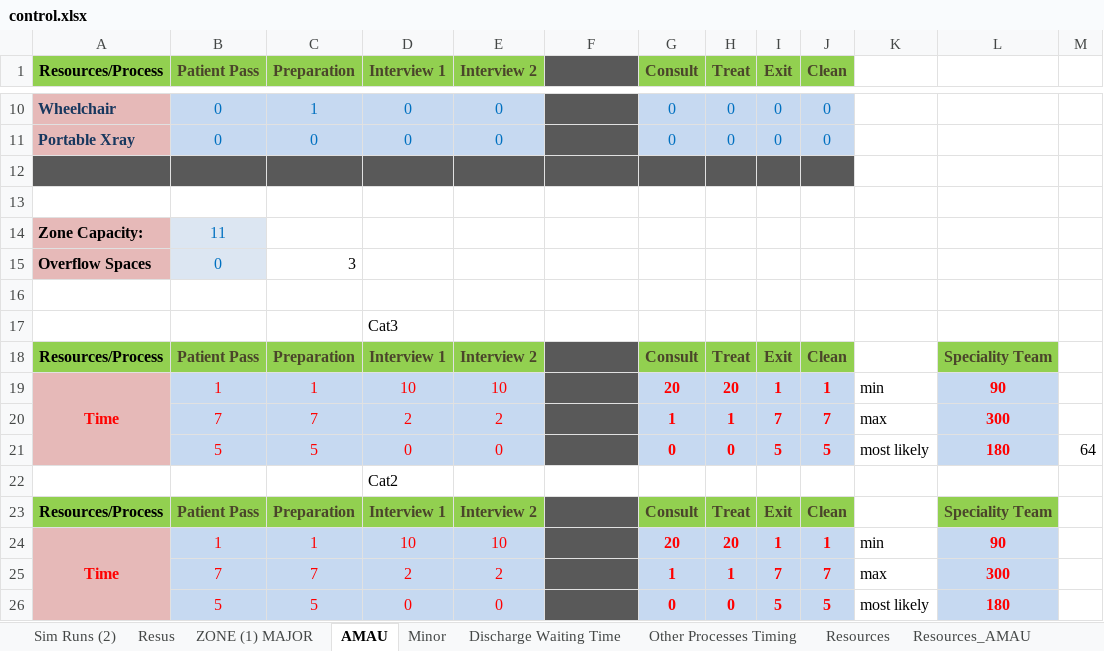
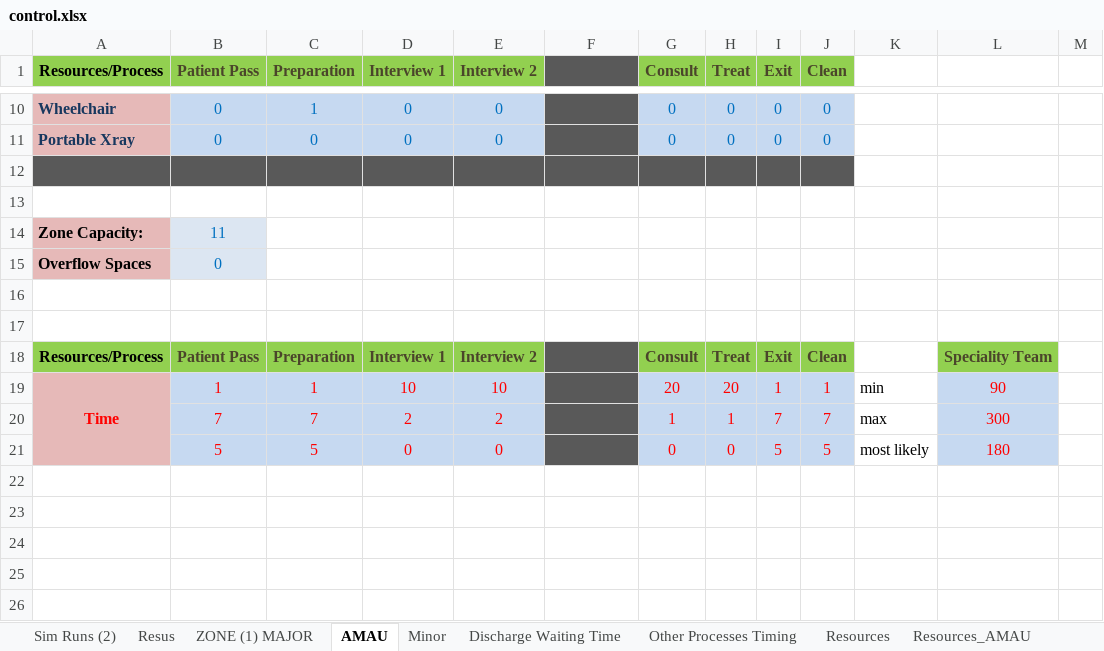
Before and after one commit to hebahabib/Tallaght-Project, an Excel workbook: Tallaght Tallght Model_Original/control.xlsx, sheet AMAU, drawn as a sheet; only a part is shown, gaps mark what is left out; values as stored, in another font and other column widths than the file's, no borders; removed rows and columns are numbered as before the commit, all else as after; the diff names each change by its address in the sheet, - before the commit and + after, or states it on an @@ line.

Commit message:
AMAU Updates
Updates including:
1- Add boarders to discharge distribution
2- Add percentages to tests and pathways in AMAU based on VSM + process
map
3- Remove unnecessary steps, attributes, blocks... etc

```diff
--- a/Tallaght Tallght Model_Original/control.xlsx (sheet AMAU)
+++ b/Tallaght Tallght Model_Original/control.xlsx (sheet AMAU)
-C15 (Preparation): 3
+C15 (Preparation): (empty)
-D17 (Interview 1): Cat3
+D17 (Interview 1): (empty)
-A19:A21 merged
+A19:A21 merged
-G19:J19 bold: on
+G19:J19 bold: off
-L19 bold: on
+L19 bold: off
-row 20:  | 7 | 7 | 2 | 2 | 30 | 1 | 1 | 7 | 7 | max | 300
-row 21:  | 5 | 5 | 0 | 0 | 30 | 0 | 0 | 5 | 5 | most likely | 180 | 64
-row 22:  |  |  | Cat2
-row 23: Resources/Process | Patient Pass | Preparation | Interview 1 | Interview 2 | Examination | Consult | Treat | Exit | Clean |  | Speciality Team
-row 24: Time | 1 | 1 | 10 | 10 | 30 | 20 | 20 | 1 | 1 | min | 90
-G20:J21 bold: on
+G20:J21 bold: off
-L20:L21 bold: on
+L20:L21 bold: off
```
Also changed, not shown: sheet Routes Triage, sheet Sim Runs (2), sheet Routes AMAU, sheet Resources_AMAU, sheet Discharge Waiting Time, sheet ZONE (1) MAJOR, 5 more sheets, formulas that keep their value, 2 other files.
